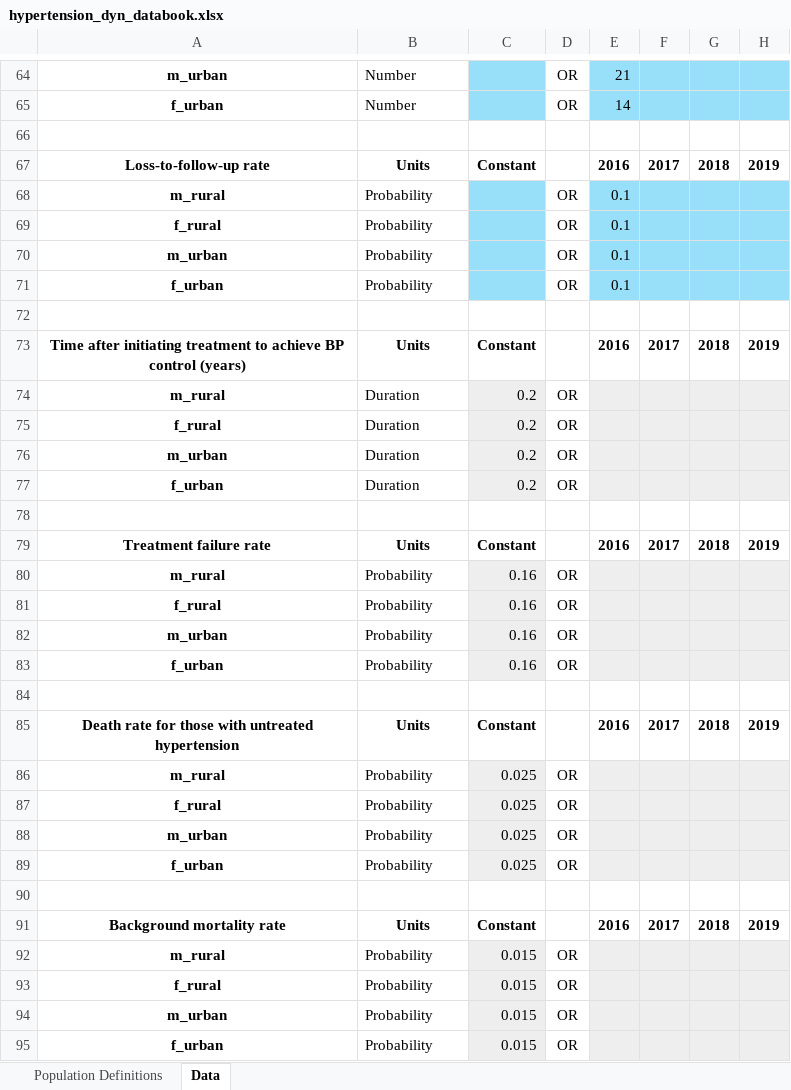
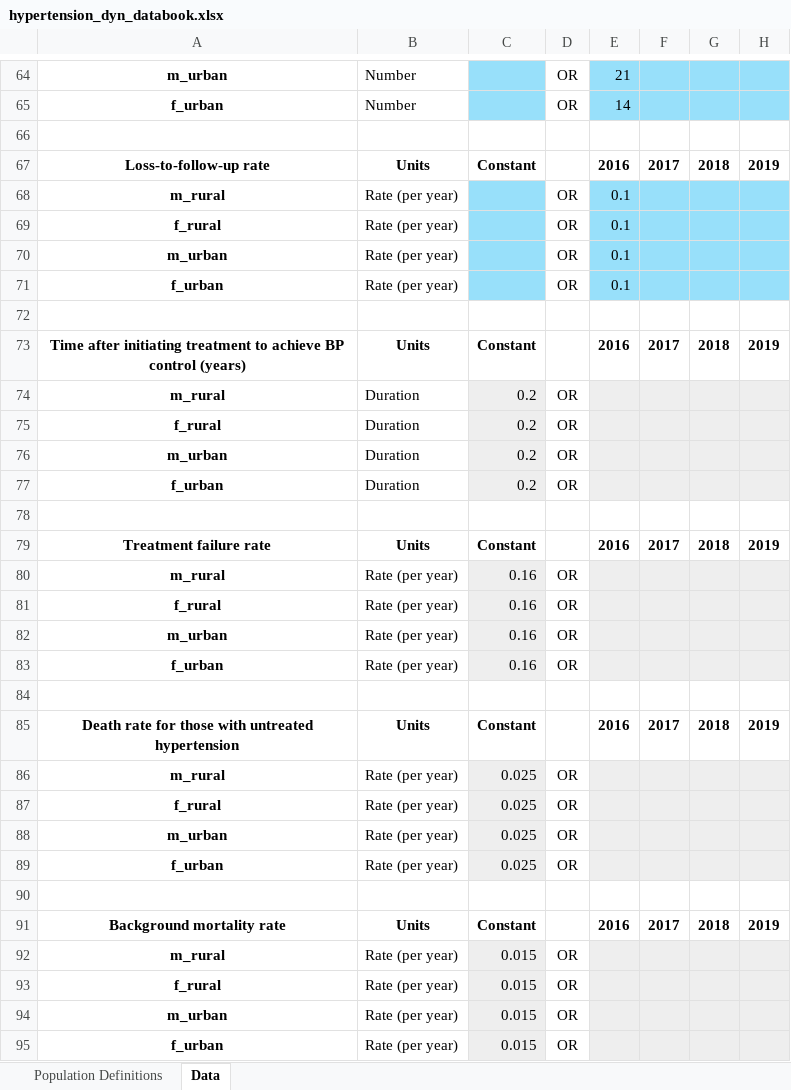
Before and after one commit to atomicateam/atomica, an Excel workbook: atomica/library/hypertension_dyn_databook.xlsx, sheet Data, drawn as a sheet; only a part is shown, gaps mark what is left out; values as stored, in another font and other column widths than the file's, no borders; conditional formats not drawn; the diff names each change by its address in the sheet, - before the commit and + after, or states it on an @@ line.

Commit message:
More probability/rate updates

```diff
--- a/atomica/library/hypertension_dyn_databook.xlsx (sheet Data)
+++ b/atomica/library/hypertension_dyn_databook.xlsx (sheet Data)
-B68:B71: Probability
+B68:B71: Rate (per year)
-B80:B83: Probability
+B80:B83: Rate (per year)
-B86:B89: Probability
+B86:B89: Rate (per year)
-B92:B95: Probability
+B92:B95: Rate (per year)
```
Also changed, not shown: atomica/library/combined_databook.xlsx, atomica/library/combined_framework.xlsx, 24 other files.
